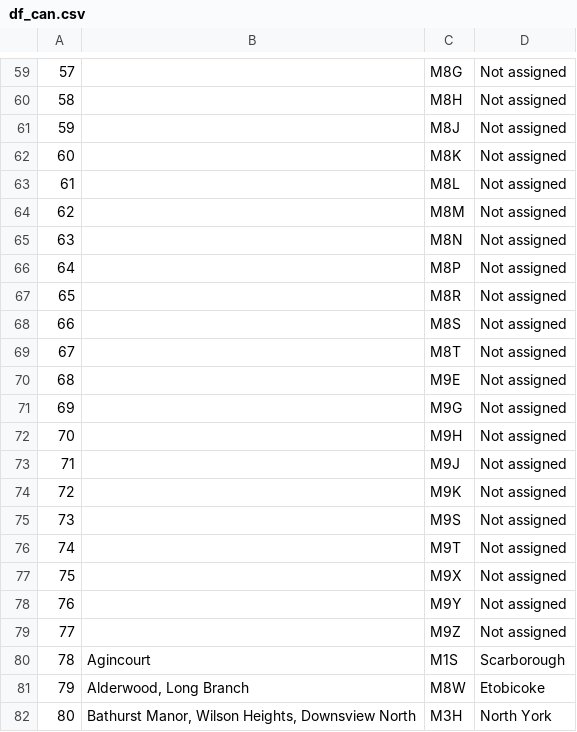
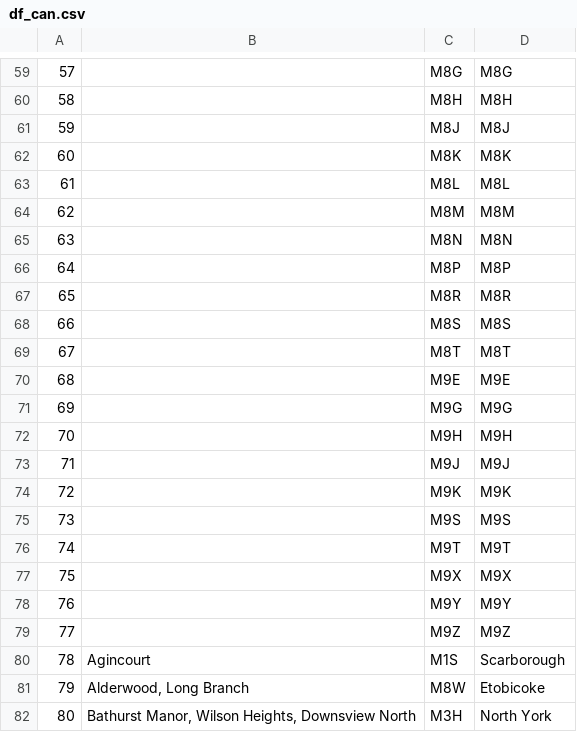
Before and after one commit to spaceman-dev/Data-Science-IBM-Coursera, a CSV file: Applied Data Science Capstone/Week 3/df_can.csv, drawn as a sheet; only a part is shown, gaps mark what is left out; the diff covers the shown part only.

```diff
--- a/Applied Data Science Capstone/Week 3/df_can.csv
+++ b/Applied Data Science Capstone/Week 3/df_can.csv
@@ -59,22 +59,22 @@
-57, ,M8G ,Not assigned
-58, ,M8H ,Not assigned
-59, ,M8J ,Not assigned
-60, ,M8K ,Not assigned
-61, ,M8L ,Not assigned
-62, ,M8M ,Not assigned
-63, ,M8N ,Not assigned
-64, ,M8P ,Not assigned
-65, ,M8R ,Not assigned
-66, ,M8S ,Not assigned
-67, ,M8T ,Not assigned
-68, ,M9E ,Not assigned
-69, ,M9G ,Not assigned
-70, ,M9H ,Not assigned
-71, ,M9J ,Not assigned
-72, ,M9K ,Not assigned
-73, ,M9S ,Not assigned
-74, ,M9T ,Not assigned
-75, ,M9X ,Not assigned
-76, ,M9Y ,Not assigned
-77, ,M9Z ,Not assigned
+57, ,M8G ,M8G
+58, ,M8H ,M8H
+59, ,M8J ,M8J
+60, ,M8K ,M8K
+61, ,M8L ,M8L
+62, ,M8M ,M8M
+63, ,M8N ,M8N
+64, ,M8P ,M8P
+65, ,M8R ,M8R
+66, ,M8S ,M8S
+67, ,M8T ,M8T
+68, ,M9E ,M9E
+69, ,M9G ,M9G
+70, ,M9H ,M9H
+71, ,M9J ,M9J
+72, ,M9K ,M9K
+73, ,M9S ,M9S
+74, ,M9T ,M9T
+75, ,M9X ,M9X
+76, ,M9Y ,M9Y
+77, ,M9Z ,M9Z
 78,Agincourt ,M1S ,Scarborough
```
Also changed, not shown: 56 edited cells elsewhere in this file, 1 other file.
